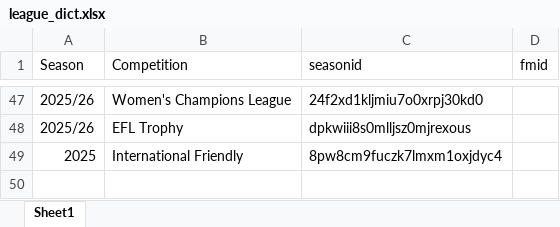
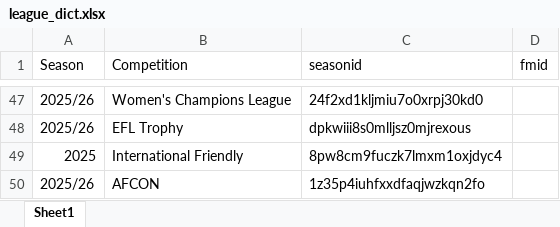
Before and after one commit to WTAnalysis/clubworldcup, an Excel workbook: league_dict.xlsx, sheet Sheet1, drawn as a sheet; only a part is shown, gaps mark what is left out; values as stored, in another font and other column widths than the file's, no borders; the diff names each change by its address in the sheet, - before the commit and + after, or states it on an @@ line.

Commit message:
Add files via upload

```diff
--- a/league_dict.xlsx (sheet Sheet1)
+++ b/league_dict.xlsx (sheet Sheet1)
+row 50: 2025/26 | AFCON | 1z35p4iuhfxxdfaqjwzkqn2fo
```
